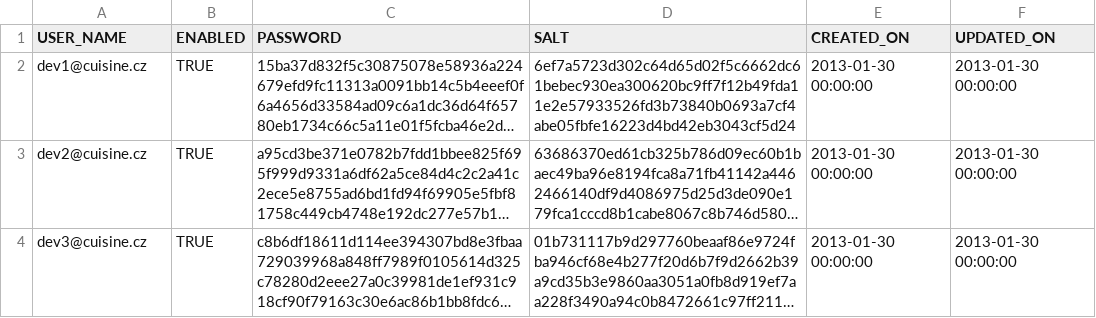
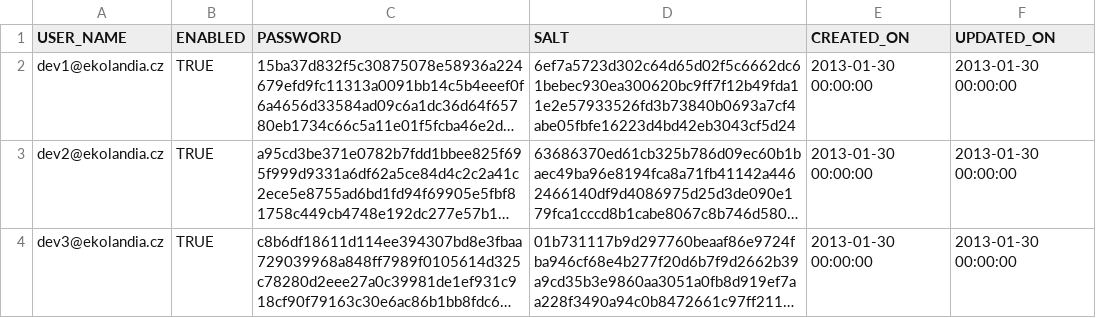
Before and after one commit to mbocek/cuisine, a CSV file: database/src/main/resources/db/migration/dev/user_authentication.csv, drawn as a sheet; long unchanged cells end in …; the diff names each change by its address in the sheet, - before the commit and + after, or states it on an @@ line.

```diff
--- a/database/src/main/resources/db/migration/dev/user_authentication.csv
+++ b/database/src/main/resources/db/migration/dev/user_authentication.csv
-A2 (USER_NAME): dev1@cuisine.cz
+A2 (USER_NAME): dev1@ekolandia.cz
-A3 (USER_NAME): dev2@cuisine.cz
+A3 (USER_NAME): dev2@ekolandia.cz
-A4 (USER_NAME): dev3@cuisine.cz
+A4 (USER_NAME): dev3@ekolandia.cz
```
Also changed, not shown: database/src/main/resources/db/migration/dev/user_information.csv, 21 other files.
